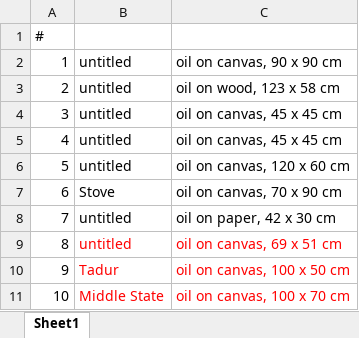
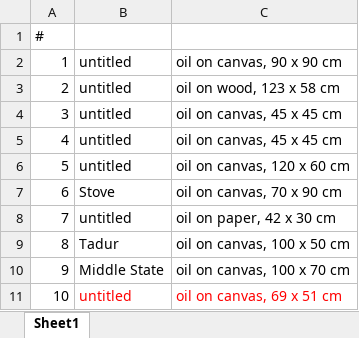
Before and after one commit to alanderri1/jadandari-portfolio, an Excel workbook: src/assets/paintings/Pantings Description.xlsx, sheet Sheet1, drawn as a sheet; values as stored, in another font and other column widths than the file's, no borders; addresses are those after the commit; the diff names each change by its address in the sheet, - before the commit and + after, or states it on an @@ line.

```diff
--- a/src/assets/paintings/Pantings Description.xlsx (sheet Sheet1)
+++ b/src/assets/paintings/Pantings Description.xlsx (sheet Sheet1)
@@ column A renumbered between rows 9 and 10 @@
-B9:C10 text colour: #FF0000
+B9:C10 text colour: black
@@ row 9 moved to row 11: 10 @@
```
Also changed, not shown: 3 other files.
